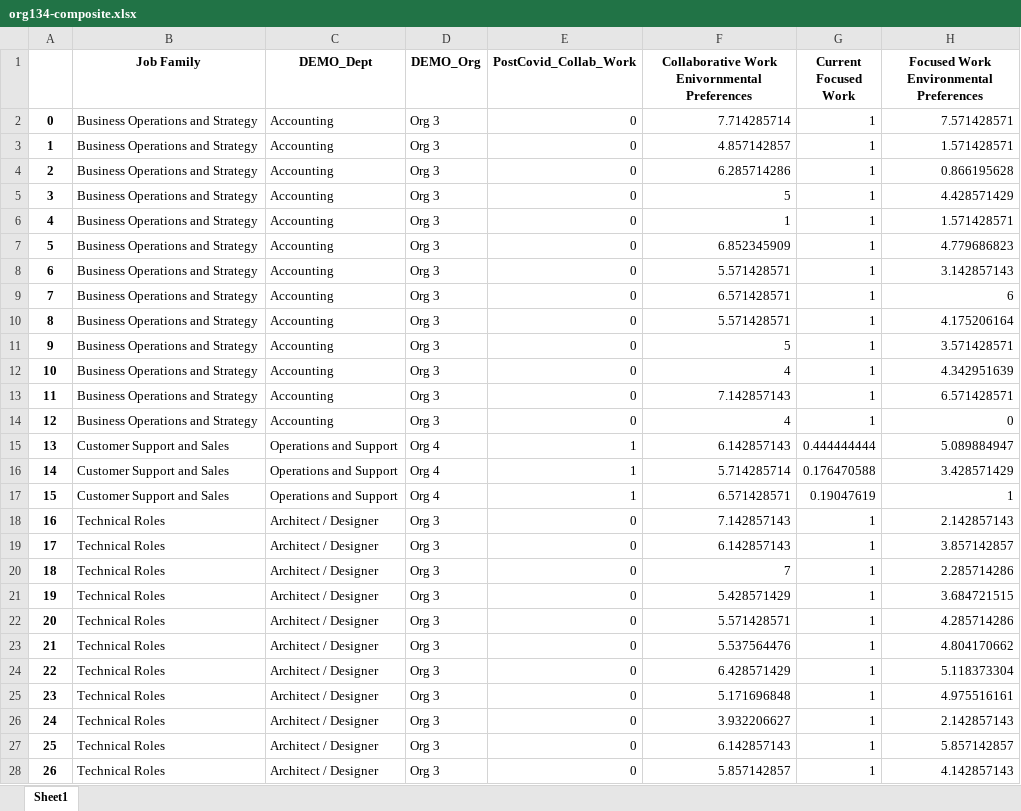
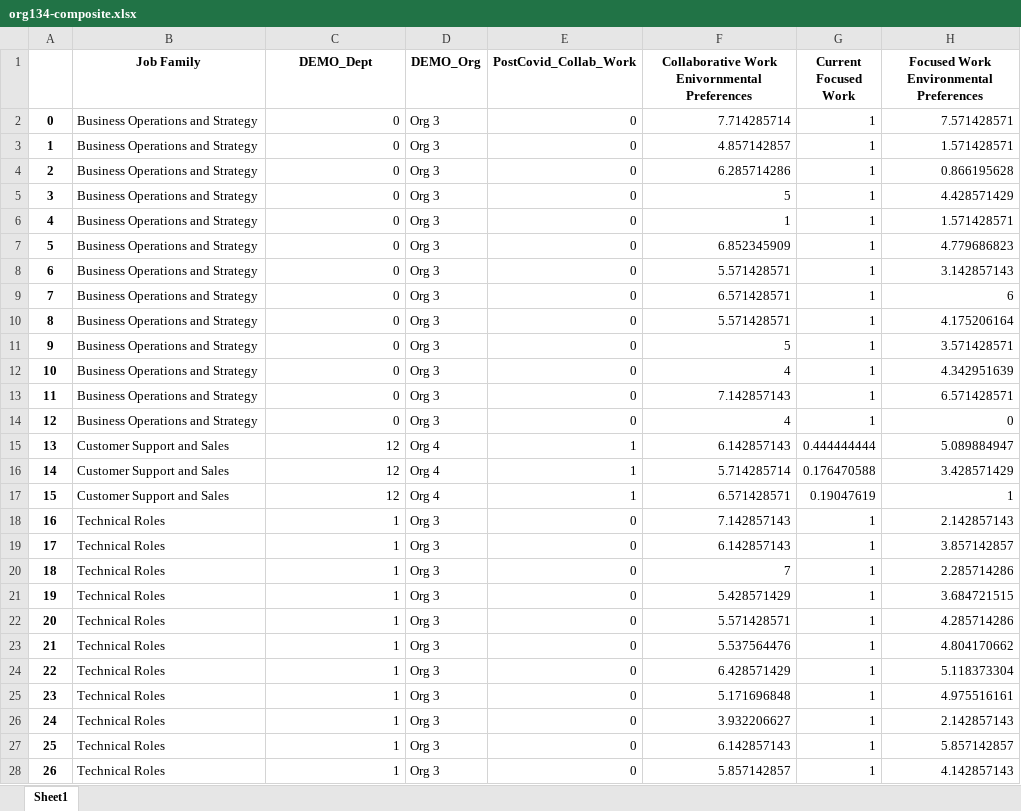
Before and after one commit to Anway-Agte/Wharton-Competition-, an Excel workbook: org134-composite.xlsx, sheet Sheet1, drawn as a sheet; only a part is shown; values as stored, in another font and other column widths than the file's, no borders; the diff covers the shown part only; the diff names each change by its address in the sheet, - before the commit and + after, or states it on an @@ line.

```diff
--- a/org134-composite.xlsx (sheet Sheet1)
+++ b/org134-composite.xlsx (sheet Sheet1)
-C2:C14 (DEMO_Dept): Accounting
+C2:C14 (DEMO_Dept): 0
-C15:C17 (DEMO_Dept): Operations and Support
+C15:C17 (DEMO_Dept): 12
-C18:C28 (DEMO_Dept): Architect / Designer
+C18:C28 (DEMO_Dept): 1
```
Also changed, not shown: 686 edited cells elsewhere in this sheet, 3 other files.
